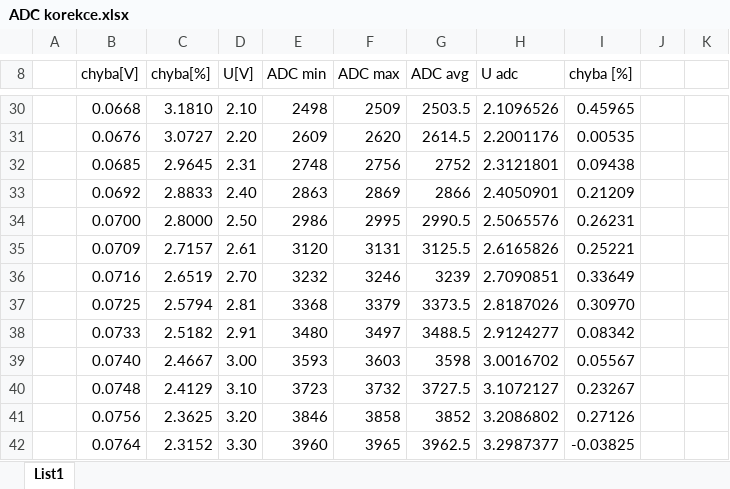
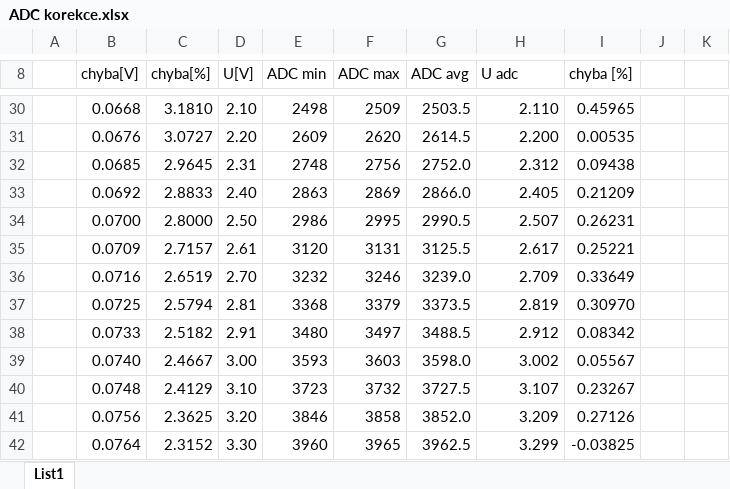
Before and after one commit to Milan2mecha/zdroj, an Excel workbook: ADC korekce.xlsx, sheet List1, drawn as a sheet; only a part is shown, gaps mark what is left out; values as stored, in another font and other column widths than the file's, no cell formats; charts and pictures not drawn; the diff covers the shown part only; the diff names each change by its address in the sheet, - before the commit and + after, or states it on an @@ line.

```diff
--- a/ADC korekce.xlsx (sheet List1)
+++ b/ADC korekce.xlsx (sheet List1)
-H30 (U adc): 2.1096526
+H30 (U adc): 2.110
-H31 (U adc): 2.2001176
+H31 (U adc): 2.200
-G32 (ADC avg): 2752
+G32 (ADC avg): 2752.0
-H32 (U adc): 2.3121801
+H32 (U adc): 2.312
-G33 (ADC avg): 2866
+G33 (ADC avg): 2866.0
-H33 (U adc): 2.4050901
+H33 (U adc): 2.405
-H34 (U adc): 2.5065576
+H34 (U adc): 2.507
-H35 (U adc): 2.6165826
+H35 (U adc): 2.617
-G36 (ADC avg): 3239
+G36 (ADC avg): 3239.0
-H36 (U adc): 2.7090851
+H36 (U adc): 2.709
-H37 (U adc): 2.8187026
+H37 (U adc): 2.819
-H38 (U adc): 2.9124277
+H38 (U adc): 2.912
-G39 (ADC avg): 3598
+G39 (ADC avg): 3598.0
-H39 (U adc): 3.0016702
+H39 (U adc): 3.002
-H40 (U adc): 3.1072127
+H40 (U adc): 3.107
-G41 (ADC avg): 3852
+G41 (ADC avg): 3852.0
-H41 (U adc): 3.2086802
+H41 (U adc): 3.209
-H42 (U adc): 3.2987377
+H42 (U adc): 3.299
```
Also changed, not shown: 32 edited cells elsewhere in this sheet, cell formats, 5 other files.
